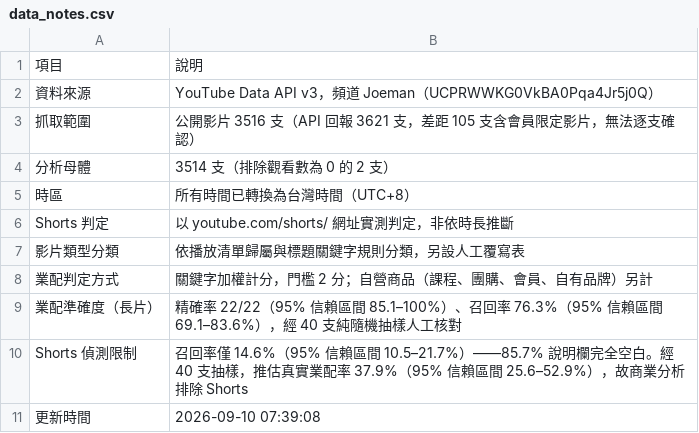
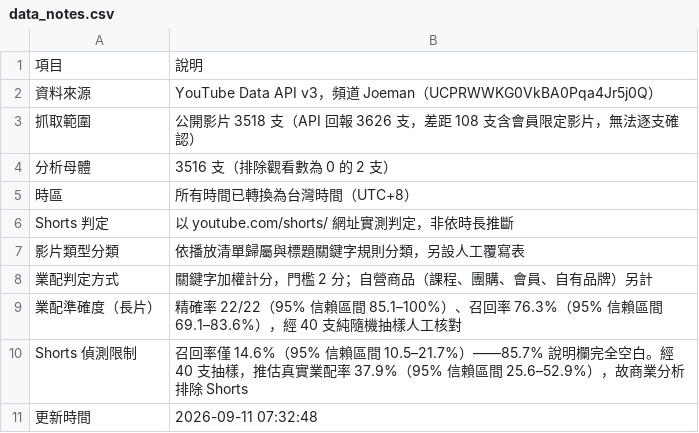
Before and after one commit to joker8604169-cloud/joeman-youtube-analytics, a CSV file: data/processed/data_notes.csv, drawn as a sheet.

```diff
--- a/data/processed/data_notes.csv
+++ b/data/processed/data_notes.csv
@@ -2,4 +2,4 @@
 資料來源,YouTube Data API v3，頻道 Joeman（UCPRWWKG0VkBA0Pqa4Jr5j0Q）
-抓取範圍,公開影片 3516 支（API 回報 3621 支，差距 105 支含會員限定影片，無法逐支確認）
-分析母體,3514 支（排除觀看數為 0 的 2 支）
+抓取範圍,公開影片 3518 支（API 回報 3626 支，差距 108 支含會員限定影片，無法逐支確認）
+分析母體,3516 支（排除觀看數為 0 的 2 支）
 時區,所有時間已轉換為台灣時間（UTC+8）
@@ -10,2 +10,2 @@ Shorts 判定,以 youtube.com/shorts/ 網址實測判定，非依時長推斷
 Shorts 偵測限制,召回率僅 14.6%（95% 信賴區間 10.5–21.7%）——85.7% 說明欄完全空白。經 40 支抽樣，推估真實業配率 37.9%（95% 信賴區間 25.6–52.9%），故商業分析排除 Shorts
-更新時間,2026-09-10 07:39:08
+更新時間,2026-09-11 07:32:48
```
Also changed, not shown: data/processed/limitations.csv, data/processed/star/dim_category.csv, 6 other files.
